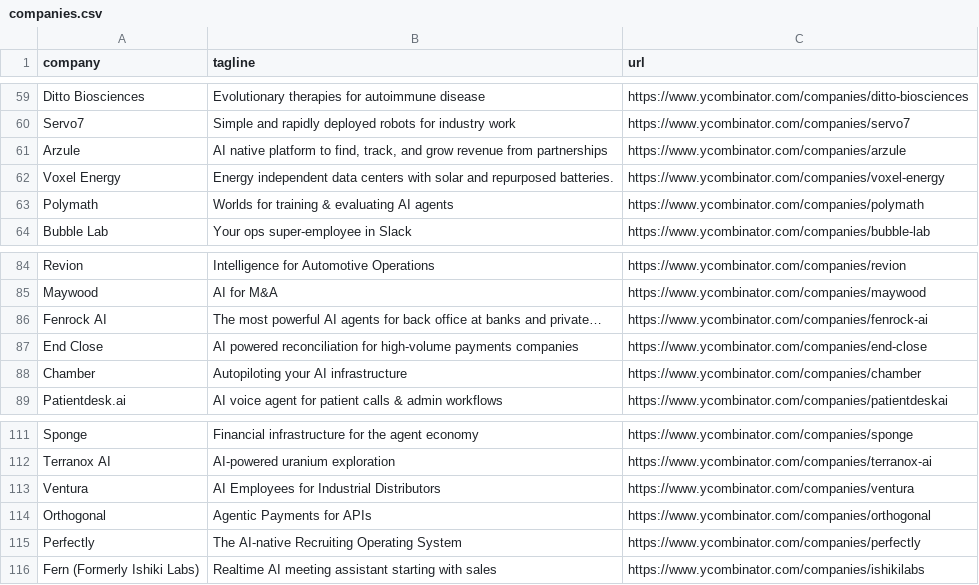
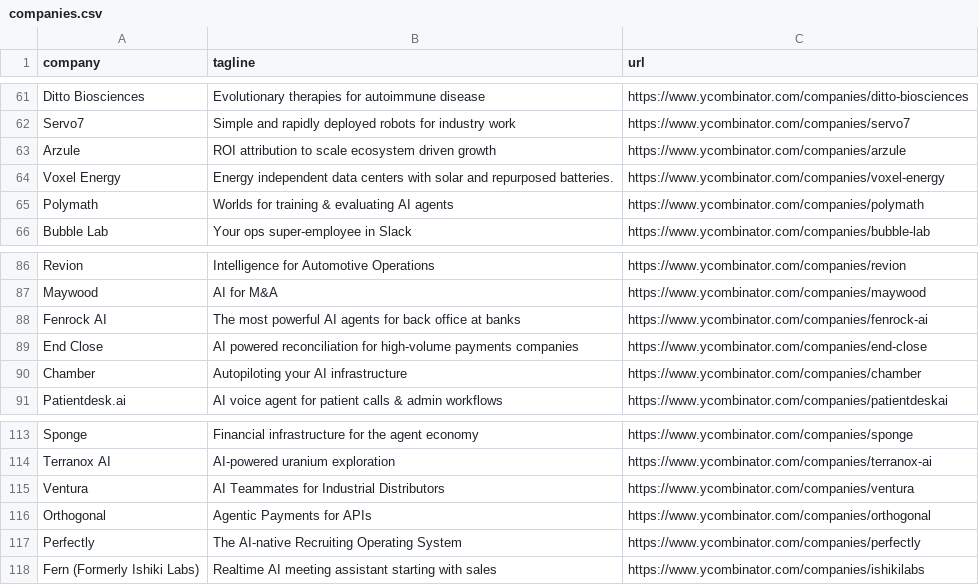
Before and after one commit to mcottle1/yc-updates, a CSV file: companies.csv, drawn as a sheet; only a part is shown, gaps mark what is left out; the diff covers the shown part only.

```diff
--- a/companies.csv
+++ b/companies.csv
@@ -60,3 +62,3 @@ Ditto Biosciences,Evolutionary therapies for autoimmune disease,https://www.ycom
 Servo7,Simple and rapidly deployed robots for industry work,https://www.ycombinator.com/companies/servo7
-Arzule,"AI native platform to find, track, and grow revenue from partnerships",https://www.ycombinator.com/companies/arzule
+Arzule,ROI attribution to scale ecosystem driven growth,https://www.ycombinator.com/companies/arzule
 Voxel Energy,Energy independent data centers with solar and repurposed batteries.,https://www.ycombinator.com/companies/voxel-energy
@@ -85,3 +87,3 @@ Revion,Intelligence for Automotive Operations,https://www.ycombinator.com/compan
 Maywood,AI for M&A,https://www.ycombinator.com/companies/maywood
-Fenrock AI,The most powerful AI agents for back office at banks and private…,https://www.ycombinator.com/companies/fenrock-ai
+Fenrock AI,The most powerful AI agents for back office at banks,https://www.ycombinator.com/companies/fenrock-ai
 End Close,AI powered reconciliation for high-volume payments companies,https://www.ycombinator.com/companies/end-close
@@ -112,3 +114,3 @@ Sponge,Financial infrastructure for the agent economy,https://www.ycombinator.co
 Terranox AI,AI-powered uranium exploration,https://www.ycombinator.com/companies/terranox-ai
-Ventura,AI Employees for Industrial Distributors,https://www.ycombinator.com/companies/ventura
+Ventura,AI Teammates for Industrial Distributors,https://www.ycombinator.com/companies/ventura
 Orthogonal,Agentic Payments for APIs,https://www.ycombinator.com/companies/orthogonal
```
Also changed, not shown: 4 added rows and 3 edited cells elsewhere in this file.
